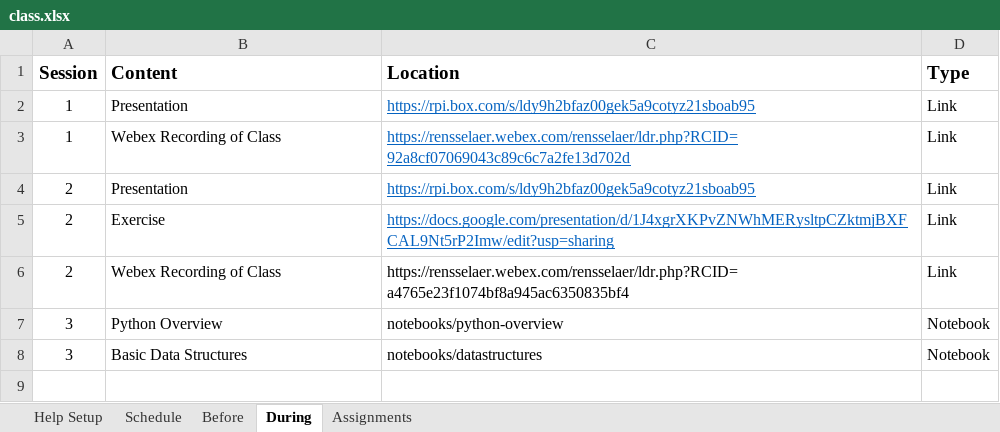
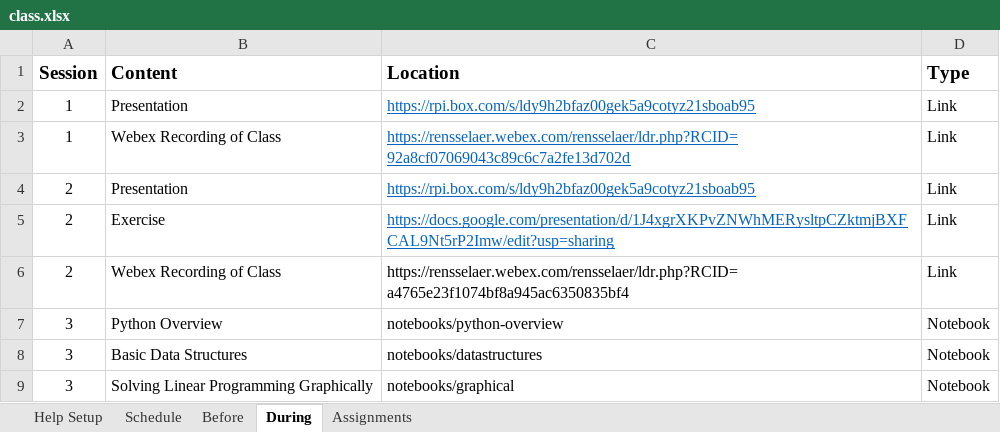
Before and after one commit to rpi-techfundamentals/ms-website-fall-2020, an Excel workbook: config/class.xlsx, sheet During, drawn as a sheet; values as stored, in another font and other column widths than the file's, no borders; the diff names each change by its address in the sheet, - before the commit and + after, or states it on an @@ line.

```diff
--- a/config/class.xlsx (sheet During)
+++ b/config/class.xlsx (sheet During)
+row 9: 3 | Solving Linear Programming Graphically | notebooks/graphical | Notebook
```
Also changed, not shown: 10 other files.
